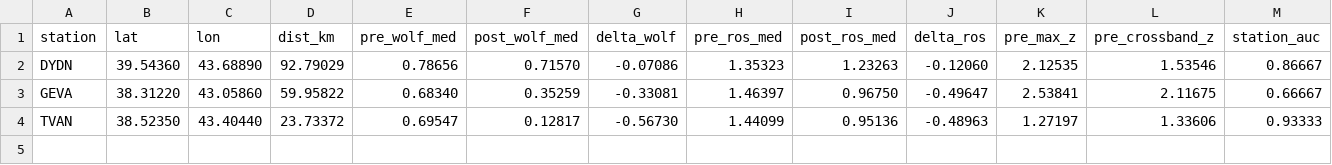
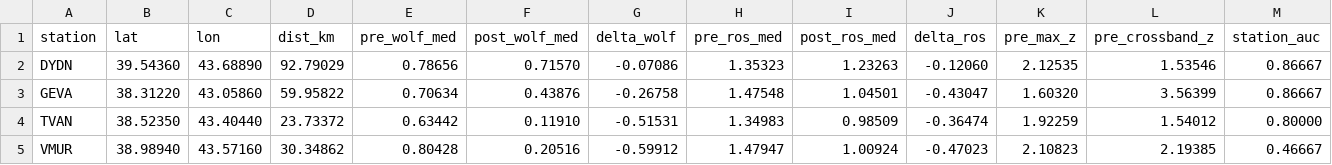
Before and after one commit to SismoKaos-Research/chaosmap, a CSV file: out/van2011/lyapunov_stations.csv, drawn as a sheet.

```diff
--- a/out/van2011/lyapunov_stations.csv
+++ b/out/van2011/lyapunov_stations.csv
@@ -2,3 +2,4 @@ station,lat,lon,dist_km,pre_wolf_med,post_wolf_med,delta_wolf,pre_ros_med,post_r
 DYDN,39.54360,43.68890,92.79029,0.78656,0.71570,-0.07086,1.35323,1.23263,-0.12060,2.12535,1.53546,0.86667
-GEVA,38.31220,43.05860,59.95822,0.68340,0.35259,-0.33081,1.46397,0.96750,-0.49647,2.53841,2.11675,0.66667
-TVAN,38.52350,43.40440,23.73372,0.69547,0.12817,-0.56730,1.44099,0.95136,-0.48963,1.27197,1.33606,0.93333
+GEVA,38.31220,43.05860,59.95822,0.70634,0.43876,-0.26758,1.47548,1.04501,-0.43047,1.60320,3.56399,0.86667
+TVAN,38.52350,43.40440,23.73372,0.63442,0.11910,-0.51531,1.34983,0.98509,-0.36474,1.92259,1.54012,0.80000
+VMUR,38.98940,43.57160,30.34862,0.80428,0.20516,-0.59912,1.47947,1.00924,-0.47023,2.10823,2.19385,0.46667
```
Also changed, not shown: out/van2011/grids.csv, out/van2011/lyapunov_daily.csv, 13 other files.
